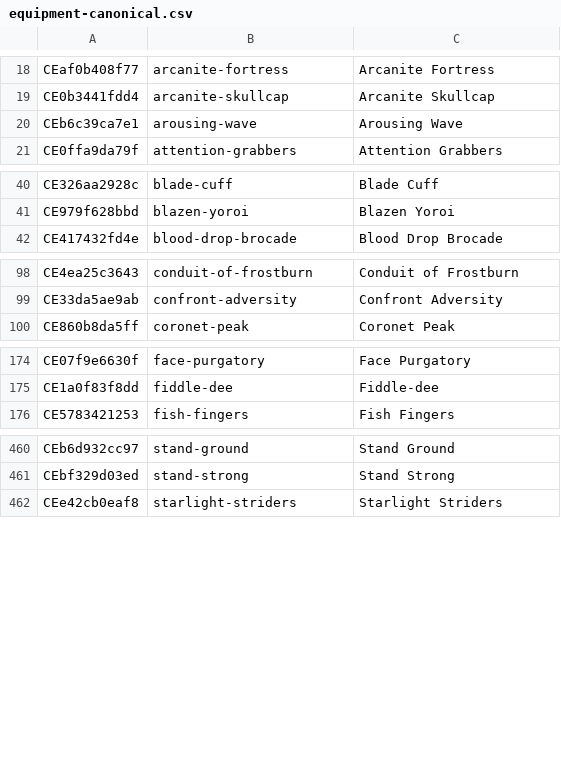
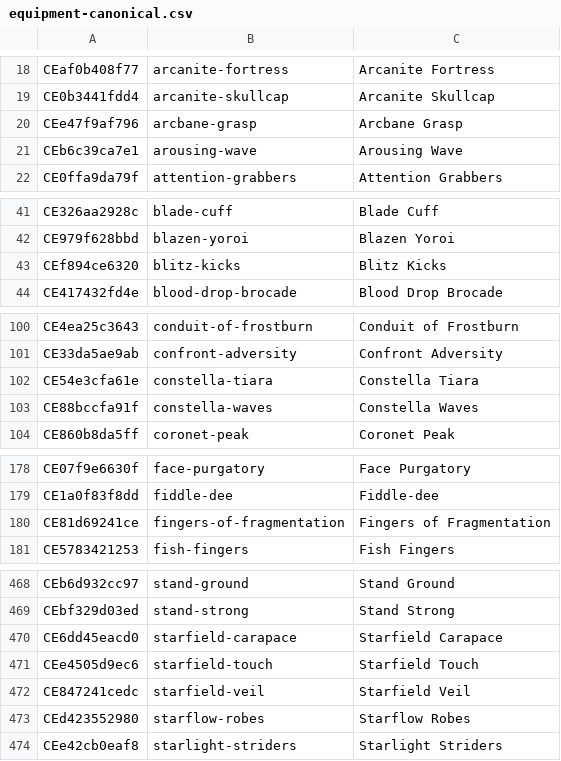
Before and after one commit to nathaneastwood/fablore, a CSV file: src/data/csv/equipment-canonical.csv, drawn as a sheet; only a part is shown, gaps mark what is left out; the diff covers the shown part only; the diff names each change by its address in the sheet, - before the commit and + after, or states it on an @@ line.

```diff
--- a/src/data/csv/equipment-canonical.csv
+++ b/src/data/csv/equipment-canonical.csv
+row 20: CEe47f9af796 | arcbane-grasp | Arcbane Grasp
+row 43: CEf894ce6320 | blitz-kicks | Blitz Kicks
+row 102: CE54e3cfa61e | constella-tiara | Constella Tiara
+row 103: CE88bccfa91f | constella-waves | Constella Waves
+row 180: CE81d69241ce | fingers-of-fragmentation | Fingers of Fragmentation
+row 470: CE6dd45eacd0 | starfield-carapace | Starfield Carapace
+row 471: CEe4505d9ec6 | starfield-touch | Starfield Touch
+row 472: CE847241cedc | starfield-veil | Starfield Veil
+row 473: CEd423552980 | starflow-robes | Starflow Robes
```
Also changed, not shown: 3 added rows elsewhere in this file, src/data/csv/equipment-game.csv, src/data/csv/weapons-canonical.csv, 14 other files.
